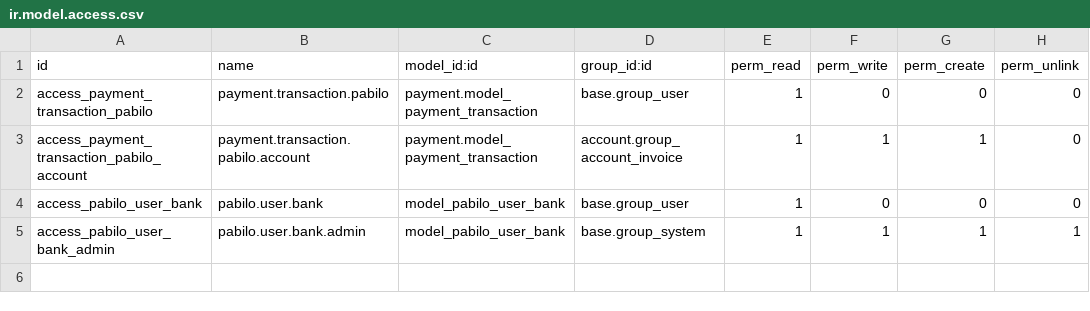
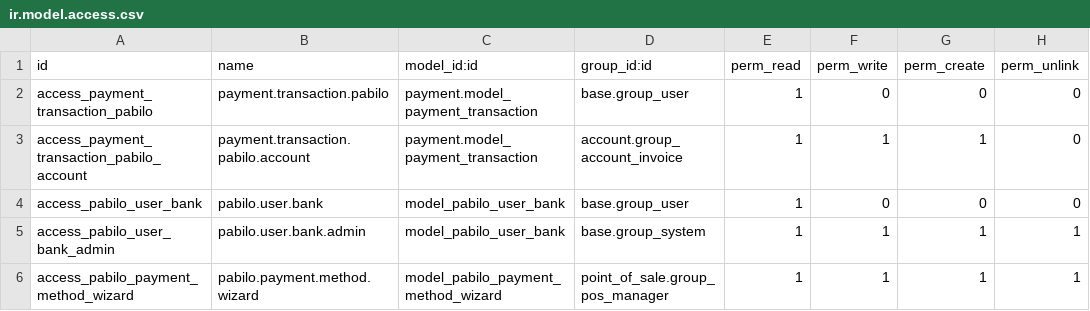
Before and after one commit to AndrusGerman/pabilo-payment-gateway-for-odoo, a CSV file: addons/pabilo_payment_gateway/security/ir.model.access.csv, drawn as a sheet.

Commit message:
feat: implement Pabilo payment gateway integration for Point of Sale with bank account verification and management wizard

```diff
--- a/addons/pabilo_payment_gateway/security/ir.model.access.csv
+++ b/addons/pabilo_payment_gateway/security/ir.model.access.csv
@@ -5 +5,2 @@ access_pabilo_user_bank,pabilo.user.bank,model_pabilo_user_bank,base.group_user,
 access_pabilo_user_bank_admin,pabilo.user.bank.admin,model_pabilo_user_bank,base.group_system,1,1,1,1
+access_pabilo_payment_method_wizard,pabilo.payment.method.wizard,model_pabilo_payment_method_wizard,point_of_sale.group_pos_manager,1,1,1,1
```
Also changed, not shown: 7 other files.
